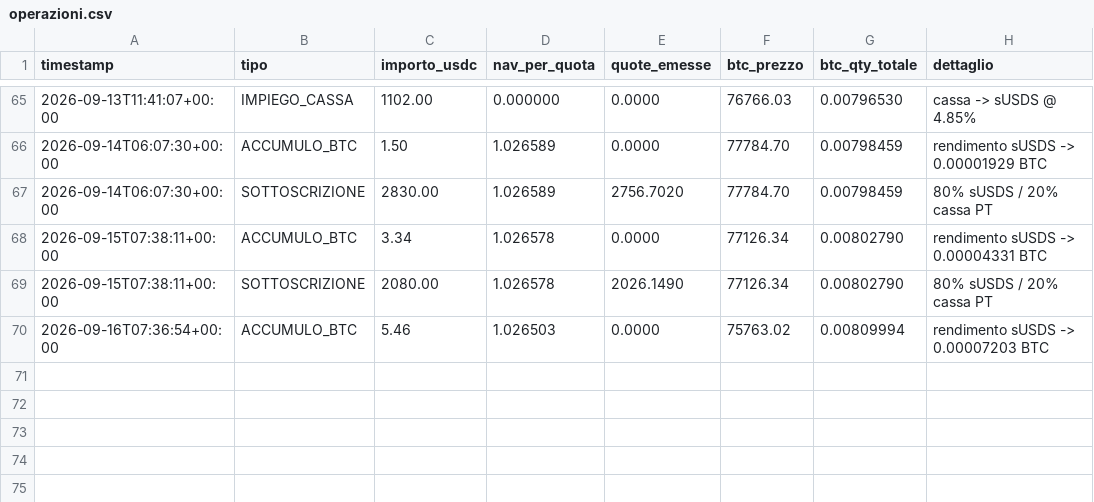
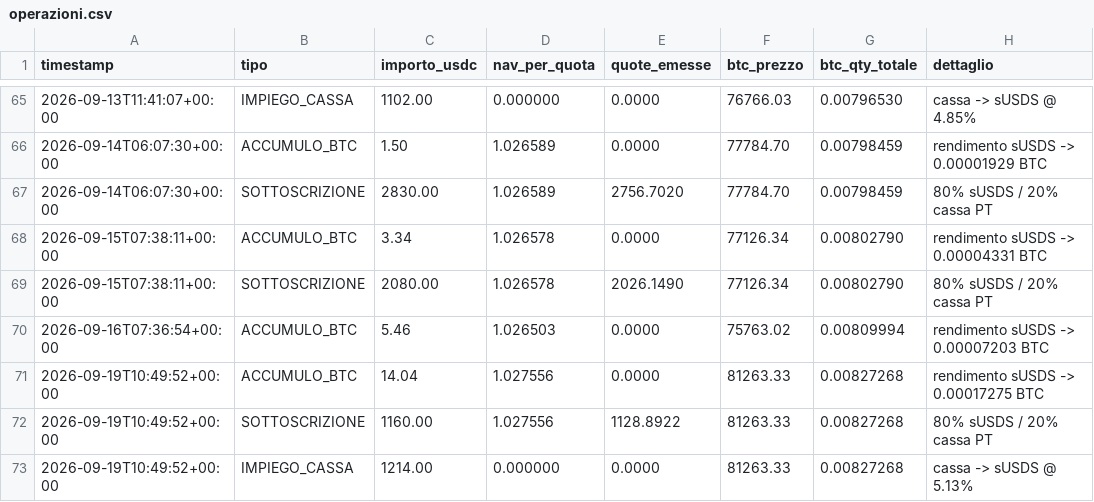
Before and after one commit to Alex00975/btc-accumulator-data, a CSV file: pubblico/operazioni.csv, drawn as a sheet; only a part is shown, gaps mark what is left out.

```diff
--- a/pubblico/operazioni.csv
+++ b/pubblico/operazioni.csv
@@ -70 +70,4 @@ timestamp,tipo,importo_usdc,nav_per_quota,quote_emesse,btc_prezzo,btc_qty_totale
 2026-09-16T07:36:54+00:00,ACCUMULO_BTC,5.46,1.026503,0.0000,75763.02,0.00809994,rendimento sUSDS -> 0.00007203 BTC
+2026-09-19T10:49:52+00:00,ACCUMULO_BTC,14.04,1.027556,0.0000,81263.33,0.00827268,rendimento sUSDS -> 0.00017275 BTC
+2026-09-19T10:49:52+00:00,SOTTOSCRIZIONE,1160.00,1.027556,1128.8922,81263.33,0.00827268,80% sUSDS / 20% cassa PT
+2026-09-19T10:49:52+00:00,IMPIEGO_CASSA,1214.00,0.000000,0.0000,81263.33,0.00827268,cassa -> sUSDS @ 5.13%
```
Also changed, not shown: pubblico/sigilli.csv, serie.csv, 5 other files.
